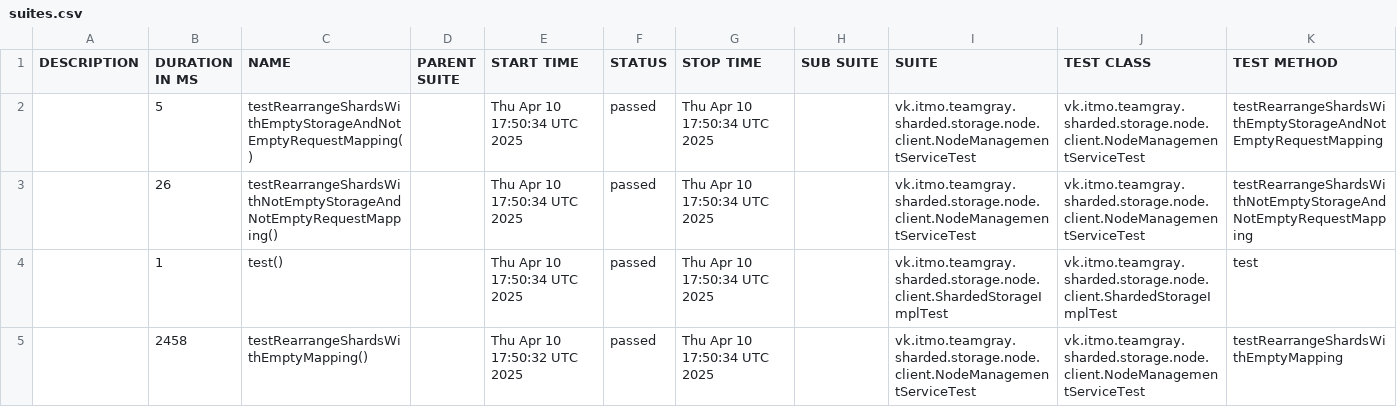
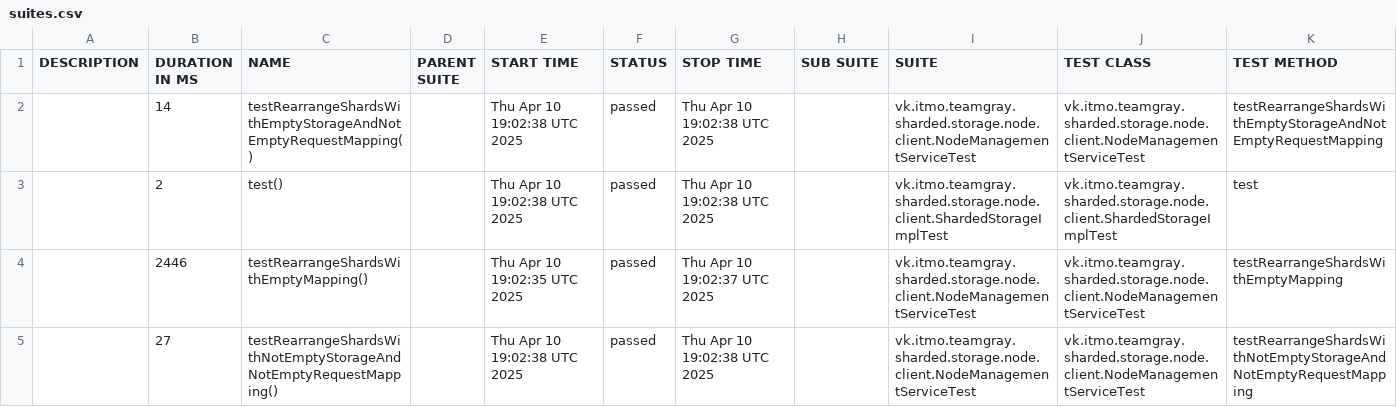
Before and after one commit to Team-Gray-ITMO/sharded-storage, a CSV file: data/suites.csv, drawn as a sheet.

```diff
--- a/data/suites.csv
+++ b/data/suites.csv
@@ -1,5 +1,5 @@
 "DESCRIPTION","DURATION IN MS","NAME","PARENT SUITE","START TIME","STATUS","STOP TIME","SUB SUITE","SUITE","TEST CLASS","TEST METHOD"
-"","5","testRearrangeShardsWithEmptyStorageAndNotEmptyRequestMapping()","","Thu Apr 10 17:50:34 UTC 2025","passed","Thu Apr 10 17:50:34 UTC 2025","","vk.itmo.teamgray.sharded.storage.node.client.NodeManagementServiceTest","vk.itmo.teamgray.sharded.storage.node.client.NodeManagementServiceTest","testRearrangeShardsWithEmptyStorageAndNotEmptyRequestMapping"
-"","26","testRearrangeShardsWithNotEmptyStorageAndNotEmptyRequestMapping()","","Thu Apr 10 17:50:34 UTC 2025","passed","Thu Apr 10 17:50:34 UTC 2025","","vk.itmo.teamgray.sharded.storage.node.client.NodeManagementServiceTest","vk.itmo.teamgray.sharded.storage.node.client.NodeManagementServiceTest","testRearrangeShardsWithNotEmptyStorageAndNotEmptyRequestMapping"
-"","1","test()","","Thu Apr 10 17:50:34 UTC 2025","passed","Thu Apr 10 17:50:34 UTC 2025","","vk.itmo.teamgray.sharded.storage.node.client.ShardedStorageImplTest","vk.itmo.teamgray.sharded.storage.node.client.ShardedStorageImplTest","test"
-"","2458","testRearrangeShardsWithEmptyMapping()","","Thu Apr 10 17:50:32 UTC 2025","passed","Thu Apr 10 17:50:34 UTC 2025","","vk.itmo.teamgray.sharded.storage.node.client.NodeManagementServiceTest","vk.itmo.teamgray.sharded.storage.node.client.NodeManagementServiceTest","testRearrangeShardsWithEmptyMapping"
+"","14","testRearrangeShardsWithEmptyStorageAndNotEmptyRequestMapping()","","Thu Apr 10 19:02:38 UTC 2025","passed","Thu Apr 10 19:02:38 UTC 2025","","vk.itmo.teamgray.sharded.storage.node.client.NodeManagementServiceTest","vk.itmo.teamgray.sharded.storage.node.client.NodeManagementServiceTest","testRearrangeShardsWithEmptyStorageAndNotEmptyRequestMapping"
+"","2","test()","","Thu Apr 10 19:02:38 UTC 2025","passed","Thu Apr 10 19:02:38 UTC 2025","","vk.itmo.teamgray.sharded.storage.node.client.ShardedStorageImplTest","vk.itmo.teamgray.sharded.storage.node.client.ShardedStorageImplTest","test"
+"","2446","testRearrangeShardsWithEmptyMapping()","","Thu Apr 10 19:02:35 UTC 2025","passed","Thu Apr 10 19:02:37 UTC 2025","","vk.itmo.teamgray.sharded.storage.node.client.NodeManagementServiceTest","vk.itmo.teamgray.sharded.storage.node.client.NodeManagementServiceTest","testRearrangeShardsWithEmptyMapping"
+"","27","testRearrangeShardsWithNotEmptyStorageAndNotEmptyRequestMapping()","","Thu Apr 10 19:02:38 UTC 2025","passed","Thu Apr 10 19:02:38 UTC 2025","","vk.itmo.teamgray.sharded.storage.node.client.NodeManagementServiceTest","vk.itmo.teamgray.sharded.storage.node.client.NodeManagementServiceTest","testRearrangeShardsWithNotEmptyStorageAndNotEmptyRequestMapping"
```
Also changed, not shown: 23 other files.
